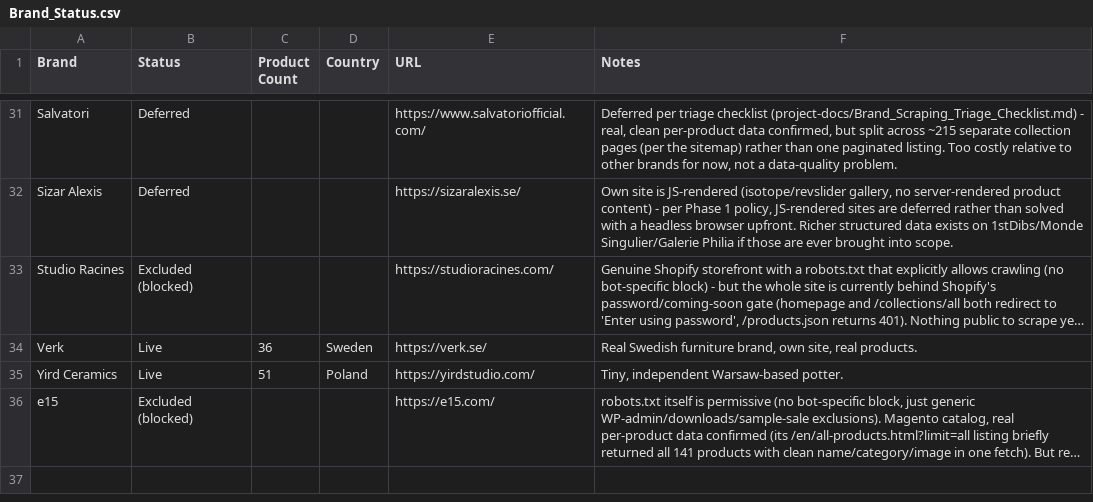
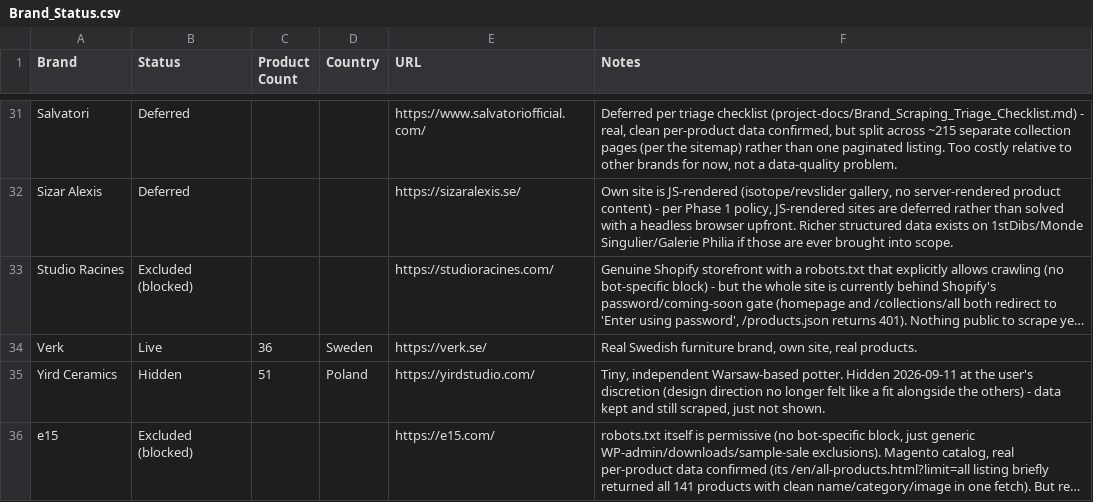
Before and after one commit to bykfyn/Formground, a CSV file: project-docs/Brand_Status.csv, drawn as a sheet; only a part is shown, gaps mark what is left out; long unchanged cells end in …; the diff names each change by its address in the sheet, - before the commit and + after, or states it on an @@ line.

```diff
--- a/project-docs/Brand_Status.csv
+++ b/project-docs/Brand_Status.csv
-B35 (Status): Live
+B35 (Status): Hidden
-F35 (Notes): …Warsaw-based potter.
+F35 (Notes): …Warsaw-based potter. Hidden 2026-09-11 at the user's discretion (design direction no longer felt like a fit alongside the others) - data kept and still scraped, just not shown.
```
Also changed, not shown: 4 other files.
